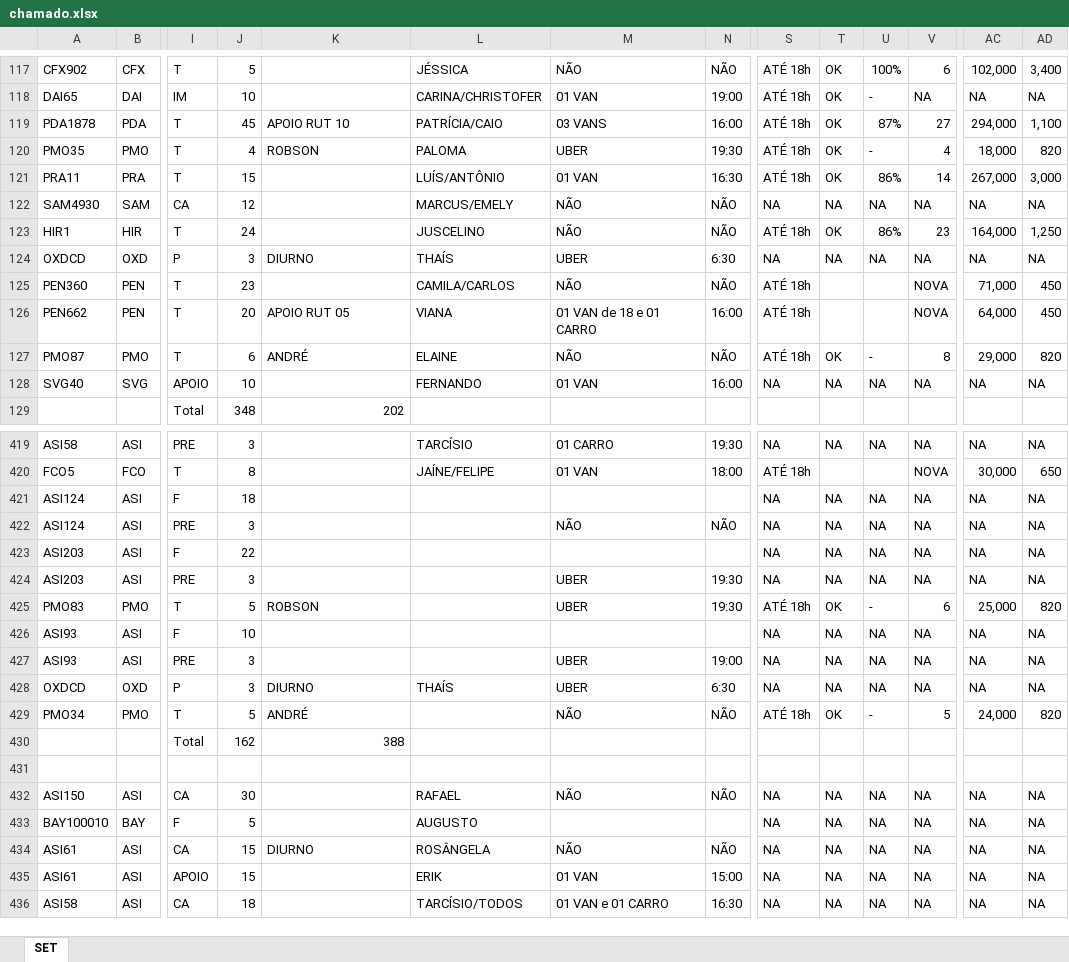
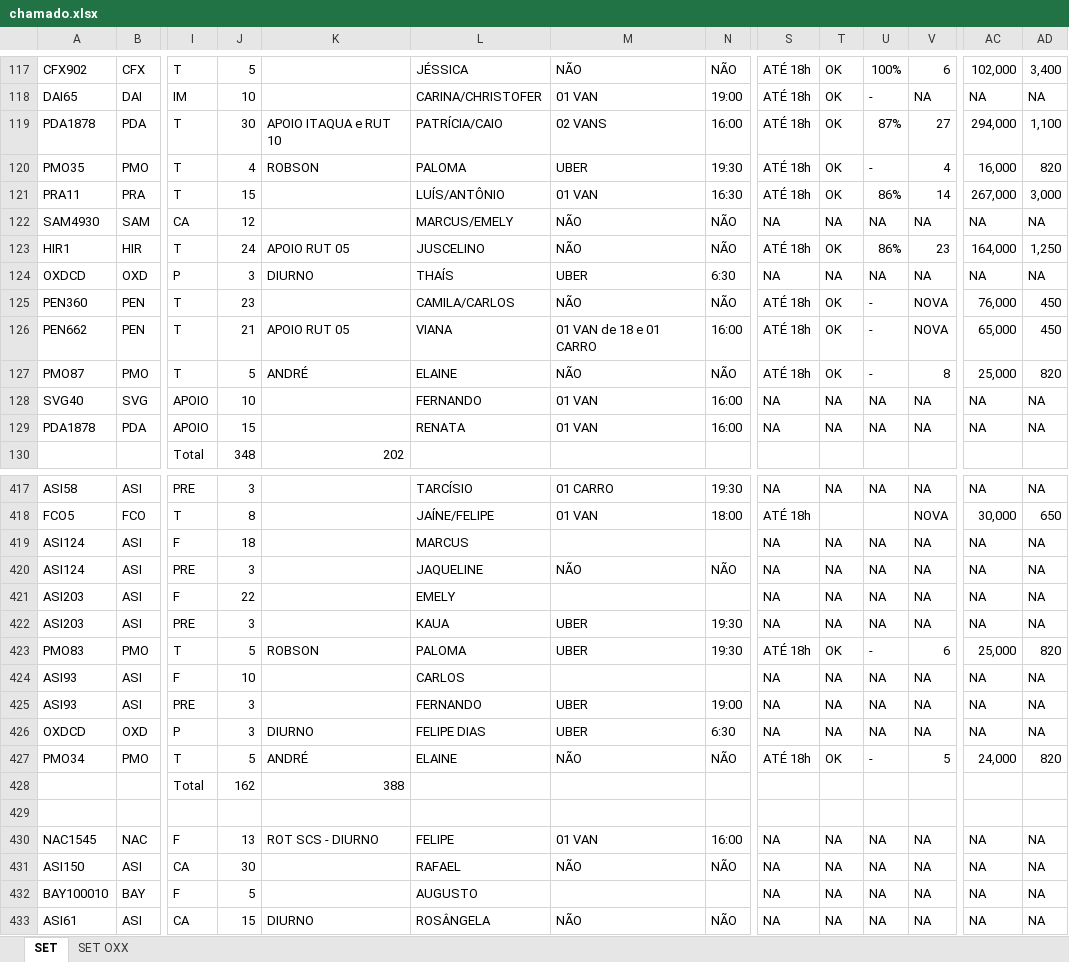
Before and after one commit to gregNasc/streamlit_chamados, an Excel workbook: chamado.xlsx, sheet SET, drawn as a sheet; only a part is shown, gaps mark what is left out; the shorter side is filled out with more unchanged rows; values as stored, in another font and other column widths than the file's, no cell formats; conditional formats not drawn; addresses are those after the commit; rows hold the shown columns only; the diff covers the shown part only; the diff names each change by its address in the sheet, - before the commit and + after, or states it on an @@ line.

```diff
--- a/chamado.xlsx (sheet SET)
+++ b/chamado.xlsx (sheet SET)
+sheet tab: SET OXX
-J119: 45
+J119: 30
-K119: APOIO RUT 10
+K119: APOIO ITAQUA e RUT 10
-M119: 03 VANS
+M119: 02 VANS
-AC120: 18,000
+AC120: 16,000
-K123: (empty)
+K123: APOIO RUT 05
-T125:T126: (empty)
+T125:T126: OK
-U125:U126: (empty)
+U125:U126: -
-AC125: 71,000
+AC125: 76,000
-J126: 20
+J126: 21
-AC126: 64,000
+AC126: 65,000
-J127: 6
+J127: 5
-AC127: 29,000
+AC127: 25,000
+row 129: PDA1878 | PDA | APOIO | 15 |  | RENATA | 01 VAN | 16:00 | NA | NA | NA | NA | NA | NA
-L419: (empty)
+L419: MARCUS
-L420: (empty)
+L420: JAQUELINE
-L421: (empty)
+L421: EMELY
-L422: (empty)
+L422: KAUA
-L423: (empty)
+L423: PALOMA
-L424: (empty)
+L424: CARLOS
-L425: (empty)
+L425: FERNANDO
-L426: THAÍS
+L426: FELIPE DIAS
-L427: (empty)
+L427: ELAINE
+row 430: NAC1545 | NAC | F | 13 | ROT SCS - DIURNO | FELIPE | 01 VAN | 16:00 | NA | NA | NA | NA | NA | NA
```
Also changed, not shown: 20 added rows, 18 removed rows and 218 edited cells elsewhere in this sheet, cell formats, formulas that keep their value.
